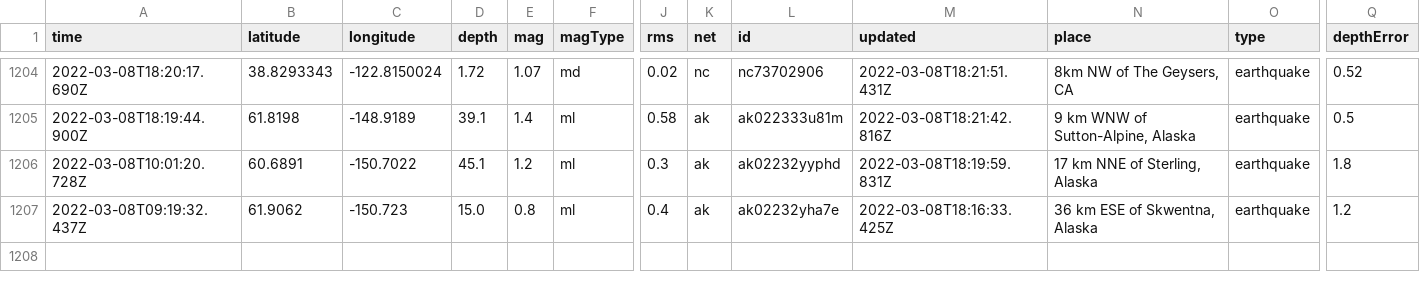
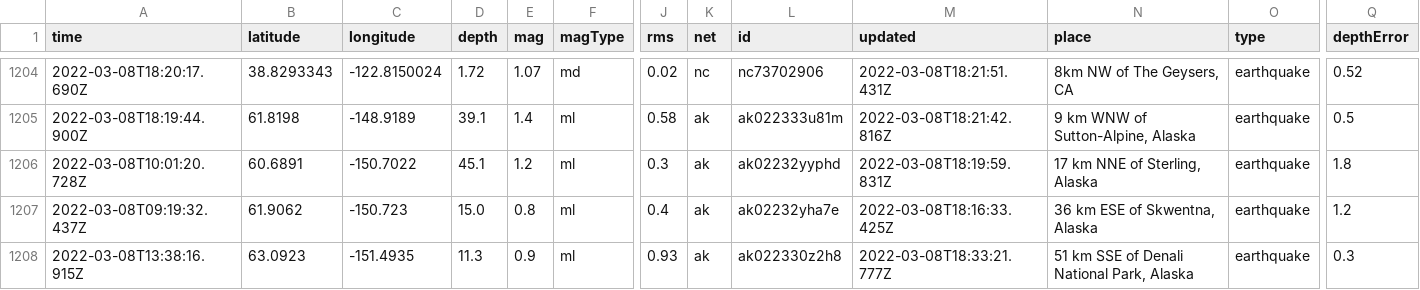
Before and after one commit to clayton-aldern/nicar-ghactions, a CSV file: usgs_main.csv, drawn as a sheet; only a part is shown, gaps mark what is left out; rows hold the shown columns only; the diff names each change by its address in the sheet, - before the commit and + after, or states it on an @@ line.

```diff
--- a/usgs_main.csv
+++ b/usgs_main.csv
+row 1208: 2022-03-08T13:38:16.915Z | 63.0923 | -151.4935 | 11.3 | 0.9 | ml | 0.93 | ak | ak022330z2h8 | 2022-03-08T18:33:21.777Z | 51 km SSE of Denali National Park, Alaska | earthquake | 0.3
```
